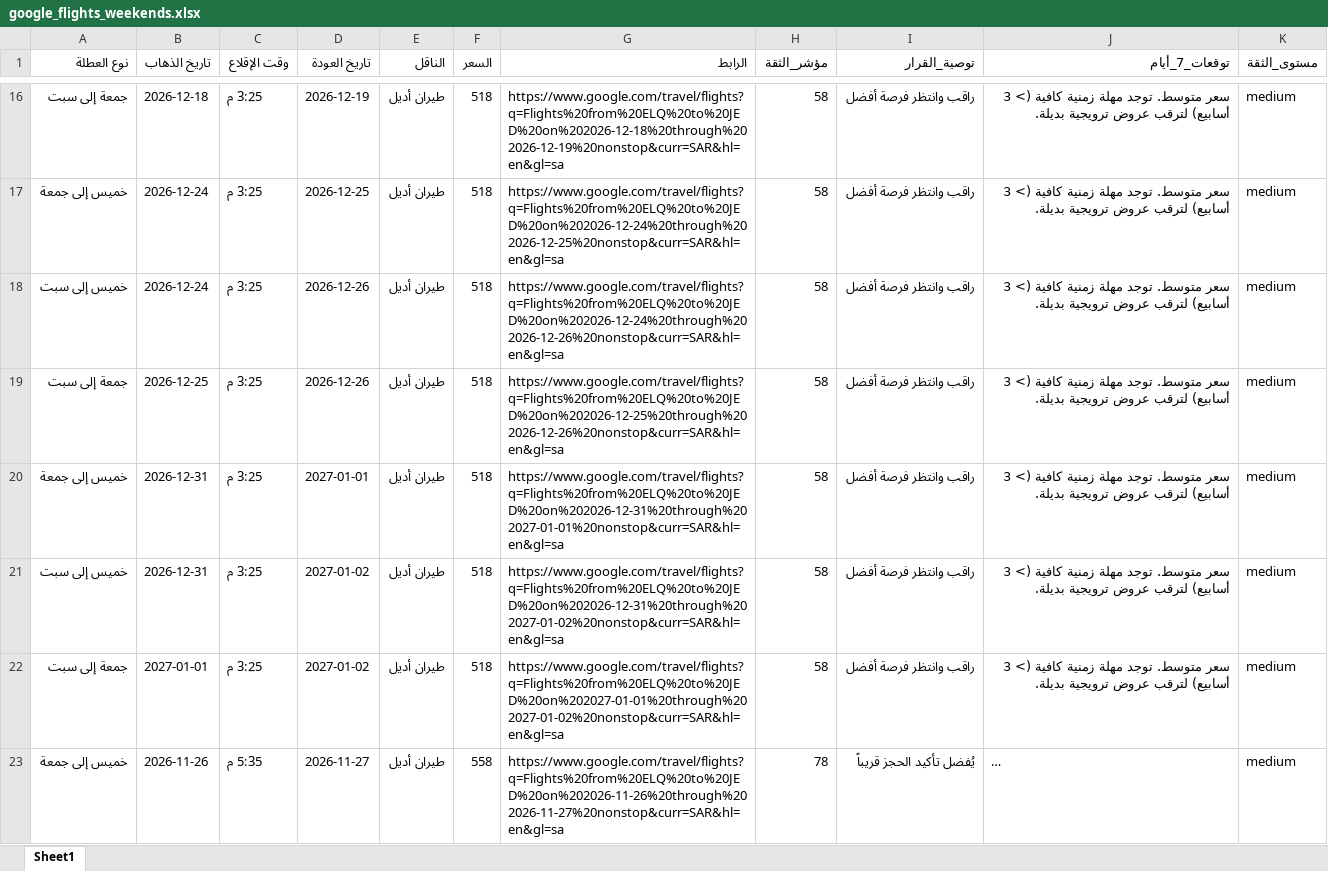
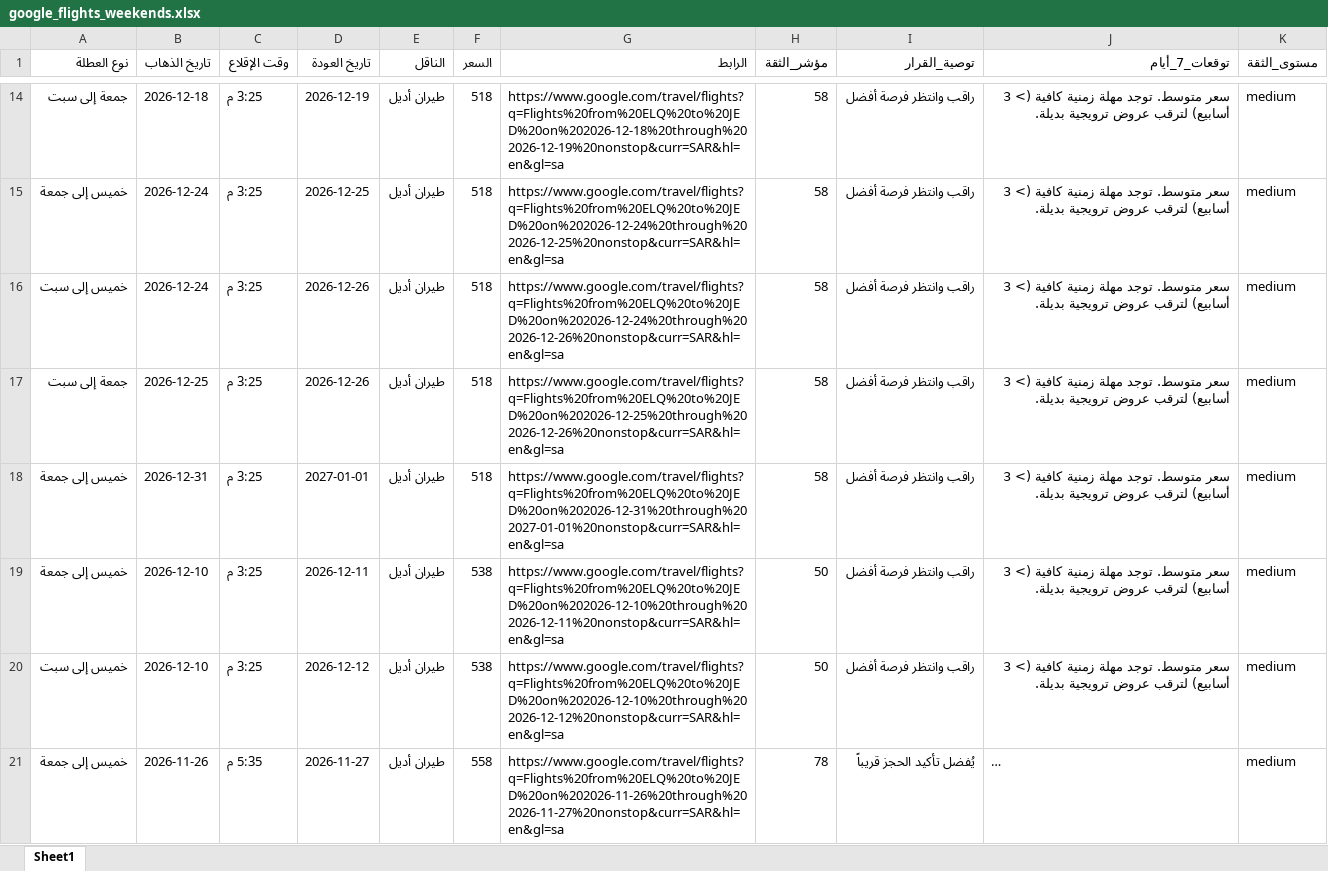
Before and after one commit to hysgerr2020/qassim-flight-radar, an Excel workbook: google_flights_weekends.xlsx, sheet Sheet1, drawn as a sheet; only a part is shown, gaps mark what is left out; long unchanged cells end in …; values as stored, in another font and other column widths than the file's, no borders; removed rows and columns are numbered as before the commit, all else as after; the diff covers the shown part only; the diff names each change by its address in the sheet, - before the commit and + after, or states it on an @@ line.

```diff
--- a/google_flights_weekends.xlsx (sheet Sheet1)
+++ b/google_flights_weekends.xlsx (sheet Sheet1)
+row 19: خميس إلى جمعة | 2026-12-10 | 3:25 م | 2026-12-11 | طيران أديل | 538 | https://www.google.com/travel/flights?q=Flights%20from%20ELQ%20to%20JED%20on%202026-12-10%20through%202026-12-11%20nonstop&curr=SAR&hl=en&gl=sa | 50 | راقب وانتظر فرصة أفضل | سعر متوسط. توجد مهلة زمنية كافية (> 3 أسابيع) لترقب عروض ترويجية بديلة. | medium
-B20 (تاريخ الذهاب): 2026-12-31
+B20 (تاريخ الذهاب): 2026-12-10
-D20 (تاريخ العودة): 2027-01-02
+D20 (تاريخ العودة): 2026-12-12
-F20 (السعر): 518
+F20 (السعر): 538
-G20 (الرابط): https://www.google.com/travel/flights?q=Flights%20from%20ELQ%20to%20JED%20on%202026-12-31%20through%202027-01-02%20nonstop&curr=SAR&hl=en&gl=sa
+G20 (الرابط): https://www.google.com/travel/flights?q=Flights%20from%20ELQ%20to%20JED%20on%202026-12-10%20through%202026-12-12%20nonstop&curr=SAR&hl=en&gl=sa
-H20 (مؤشر_الثقة): 58
+H20 (مؤشر_الثقة): 50
-row 22: جمعة إلى سبت | 2027-01-01 | 3:25 م | 2027-01-02 | طيران أديل | 518 | https://www.google.com/travel/flights?q=Flights%20from%20ELQ%20to%20JED%20on%202027-01-01%20through%202027-01-02%20nonstop&curr=SAR&hl=en&gl=sa | 58 | راقب وانتظر فرصة أفضل | سعر متوسط. توجد مهلة زمنية كافية (> 3 أسابيع) لترقب عروض ترويجية بديلة. | medium
```
Also changed, not shown: 2 added rows, 6 removed rows and 3 edited cells elsewhere in this sheet, 2 other files.
